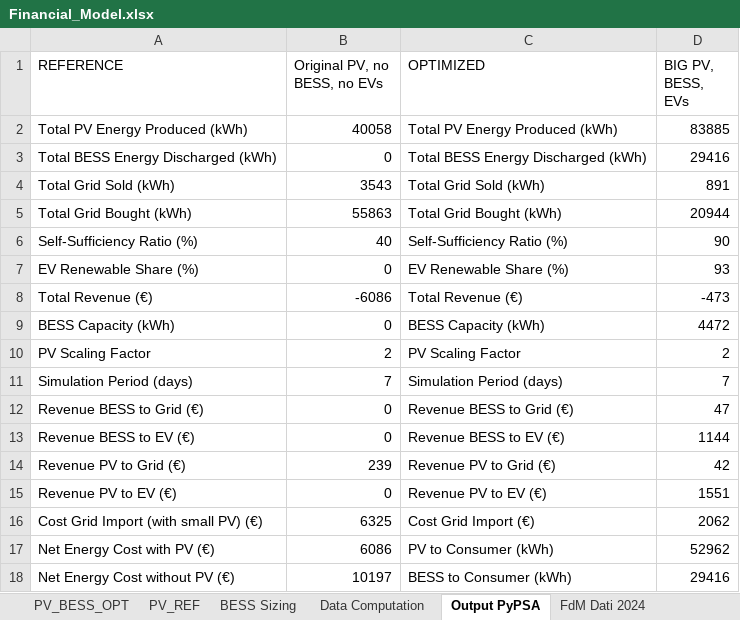
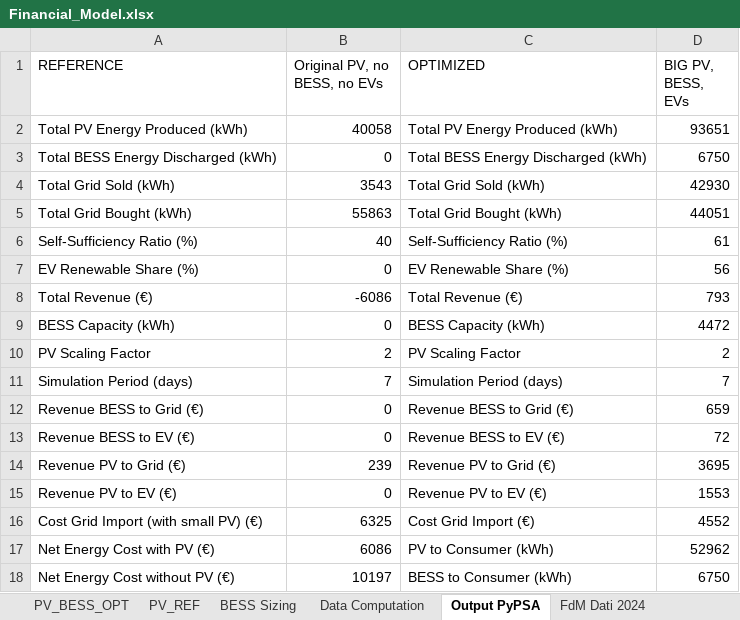
Before and after one commit to diegomalsiner1/V1_First_Model, an Excel workbook: Input Data Files/Financial_Model.xlsx, sheet Output PyPSA, drawn as a sheet; values as stored, in another font and other column widths than the file's, no borders; the diff names each change by its address in the sheet, - before the commit and + after, or states it on an @@ line.

```diff
--- a/Input Data Files/Financial_Model.xlsx (sheet Output PyPSA)
+++ b/Input Data Files/Financial_Model.xlsx (sheet Output PyPSA)
-D2 (BIG PV, BESS, EVs): 83885
+D2 (BIG PV, BESS, EVs): 93651
-D3 (BIG PV, BESS, EVs): 29416
+D3 (BIG PV, BESS, EVs): 6750
-D4 (BIG PV, BESS, EVs): 891
+D4 (BIG PV, BESS, EVs): 42930
-D5 (BIG PV, BESS, EVs): 20944
+D5 (BIG PV, BESS, EVs): 44051
-D6 (BIG PV, BESS, EVs): 90
+D6 (BIG PV, BESS, EVs): 61
-D7 (BIG PV, BESS, EVs): 93
+D7 (BIG PV, BESS, EVs): 56
-D8 (BIG PV, BESS, EVs): -473
+D8 (BIG PV, BESS, EVs): 793
-D12 (BIG PV, BESS, EVs): 47
+D12 (BIG PV, BESS, EVs): 659
-D13 (BIG PV, BESS, EVs): 1144
+D13 (BIG PV, BESS, EVs): 72
-D14 (BIG PV, BESS, EVs): 42
+D14 (BIG PV, BESS, EVs): 3695
-D15 (BIG PV, BESS, EVs): 1551
+D15 (BIG PV, BESS, EVs): 1553
-D16 (BIG PV, BESS, EVs): 2062
+D16 (BIG PV, BESS, EVs): 4552
-D18 (BIG PV, BESS, EVs): 29416
+D18 (BIG PV, BESS, EVs): 6750
```
Also changed, not shown: 6 other files.
